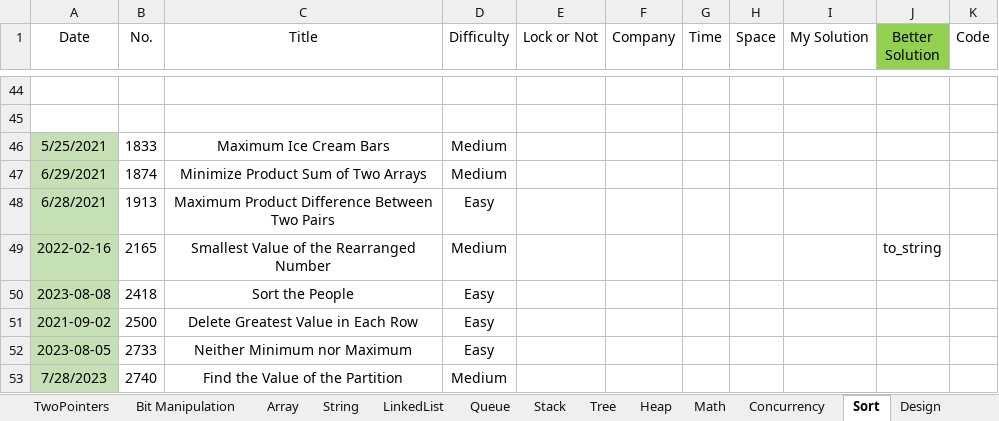
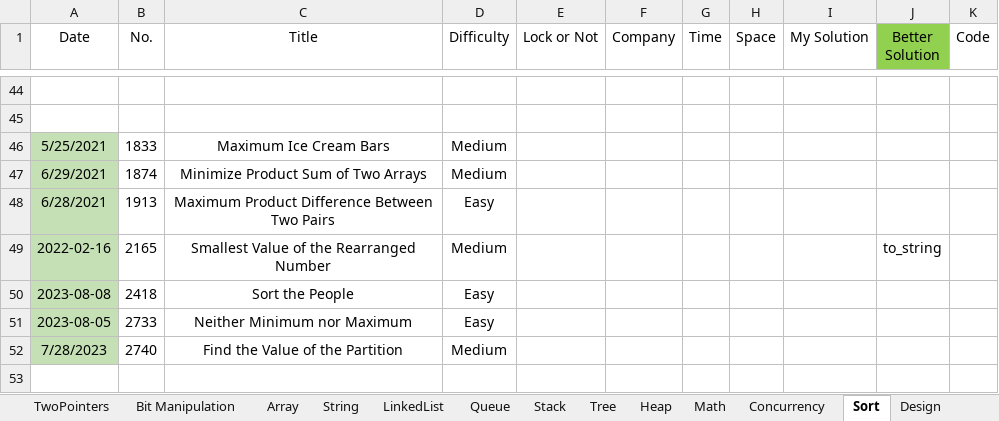
Before and after one commit to wenzhejiao/LeetCode, an Excel workbook: LeetCode.xlsx, sheet Sort, drawn as a sheet; only a part is shown, gaps mark what is left out; values as stored, in another font and other column widths than the file's, no borders; conditional formats not drawn; the diff names each change by its address in the sheet, - before the commit and + after, or states it on an @@ line.

Commit message:
Solved problem 3248
Category: Array
Difficulty: Easy

```diff
--- a/LeetCode.xlsx (sheet Sort)
+++ b/LeetCode.xlsx (sheet Sort)
-row 51: 2021-09-02 | 2500 | Delete Greatest Value in Each Row | Easy
```
Also changed, not shown: sheet Array, sheet String, sheet Math, sheet HashTable, sheet TwoPointers, 1 other file.
